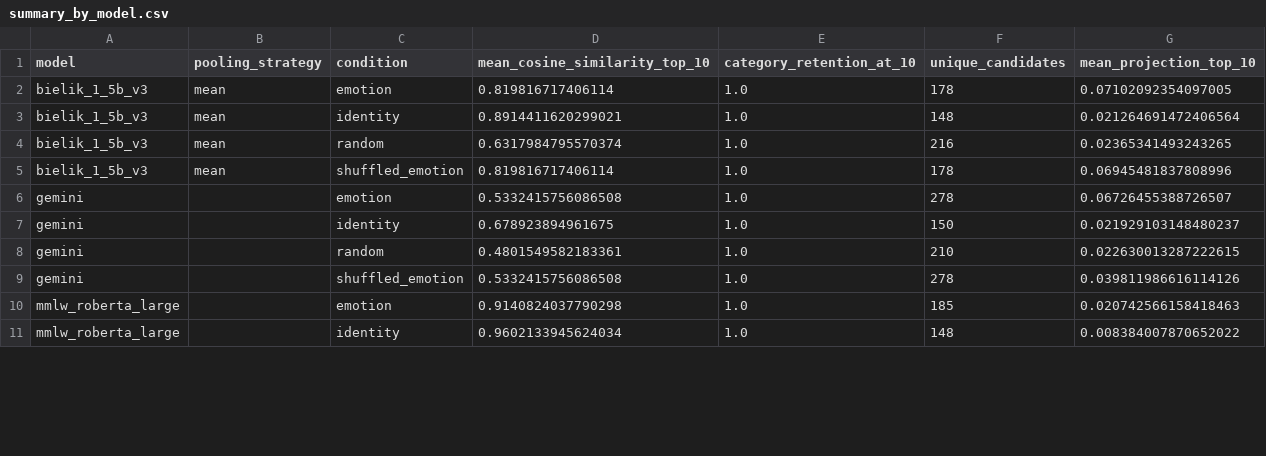
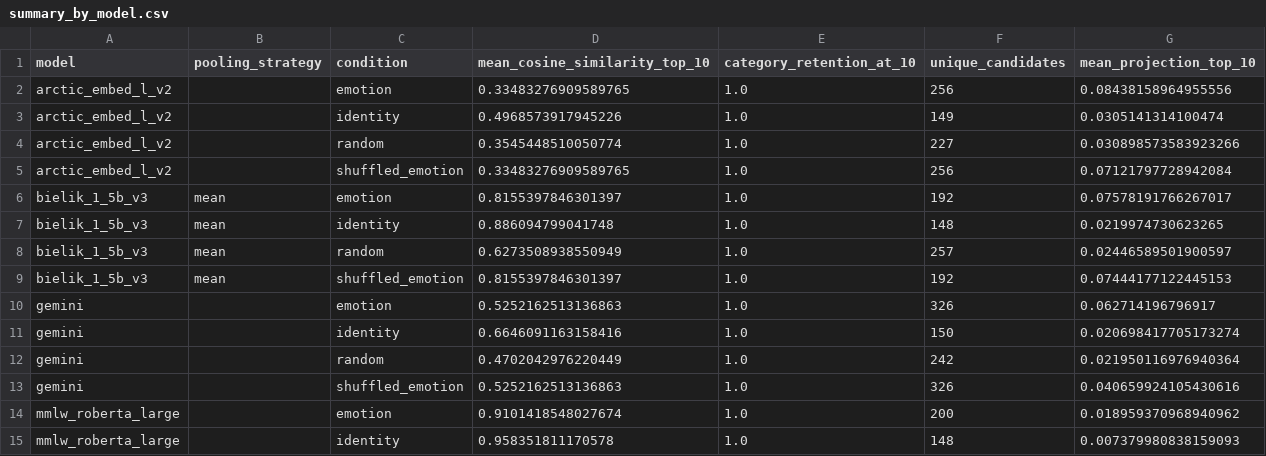
Before and after one commit to macbehnke/emotional-directions, a CSV file: outputs/three_models/summary_by_model.csv, drawn as a sheet; only a part is shown; the diff covers the shown part only.

Commit message:
output results for snowflake arctic

```diff
--- a/outputs/three_models/summary_by_model.csv
+++ b/outputs/three_models/summary_by_model.csv
@@ -1,11 +1,15 @@
 model,pooling_strategy,condition,mean_cosine_similarity_top_10,category_retention_at_10,unique_candidates,mean_projection_top_10
-bielik_1_5b_v3,mean,emotion,0.819816717406114,1.0,178,0.07102092354097005
-bielik_1_5b_v3,mean,identity,0.8914411620299021,1.0,148,0.021264691472406564
-bielik_1_5b_v3,mean,random,0.6317984795570374,1.0,216,0.02365341493243265
-bielik_1_5b_v3,mean,shuffled_emotion,0.819816717406114,1.0,178,0.06945481837808996
-gemini,,emotion,0.5332415756086508,1.0,278,0.06726455388726507
-gemini,,identity,0.678923894961675,1.0,150,0.021929103148480237
-gemini,,random,0.4801549582183361,1.0,210,0.022630013287222615
-gemini,,shuffled_emotion,0.5332415756086508,1.0,278,0.039811986616114126
-mmlw_roberta_large,,emotion,0.9140824037790298,1.0,185,0.020742566158418463
-mmlw_roberta_large,,identity,0.9602133945624034,1.0,148,0.008384007870652022
+arctic_embed_l_v2,,emotion,0.33483276909589765,1.0,256,0.08438158964955556
+arctic_embed_l_v2,,identity,0.4968573917945226,1.0,149,0.0305141314100474
+arctic_embed_l_v2,,random,0.3545448510050774,1.0,227,0.030898573583923266
+arctic_embed_l_v2,,shuffled_emotion,0.33483276909589765,1.0,256,0.07121797728942084
+bielik_1_5b_v3,mean,emotion,0.8155397846301397,1.0,192,0.07578191766267017
+bielik_1_5b_v3,mean,identity,0.886094799041748,1.0,148,0.0219974730623265
+bielik_1_5b_v3,mean,random,0.6273508938550949,1.0,257,0.02446589501900597
+bielik_1_5b_v3,mean,shuffled_emotion,0.8155397846301397,1.0,192,0.07444177122445153
+gemini,,emotion,0.5252162513136863,1.0,326,0.062714196796917
+gemini,,identity,0.6646091163158416,1.0,150,0.020698417705173274
+gemini,,random,0.4702042976220449,1.0,242,0.021950116976940364
+gemini,,shuffled_emotion,0.5252162513136863,1.0,326,0.040659924105430616
+mmlw_roberta_large,,emotion,0.9101418548027674,1.0,200,0.018959370968940962
+mmlw_roberta_large,,identity,0.958351811170578,1.0,148,0.007379980838159093
```
Also changed, not shown: 17 edited cells elsewhere in this file, outputs/three_models/summary_by_strategy.csv, 4 other files.
